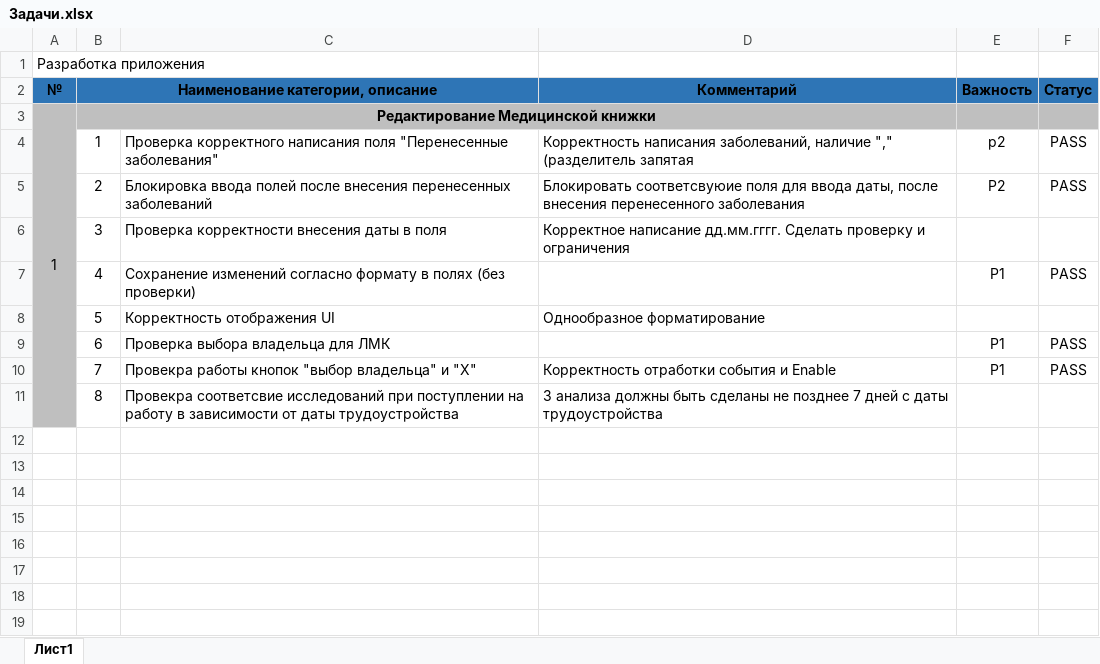
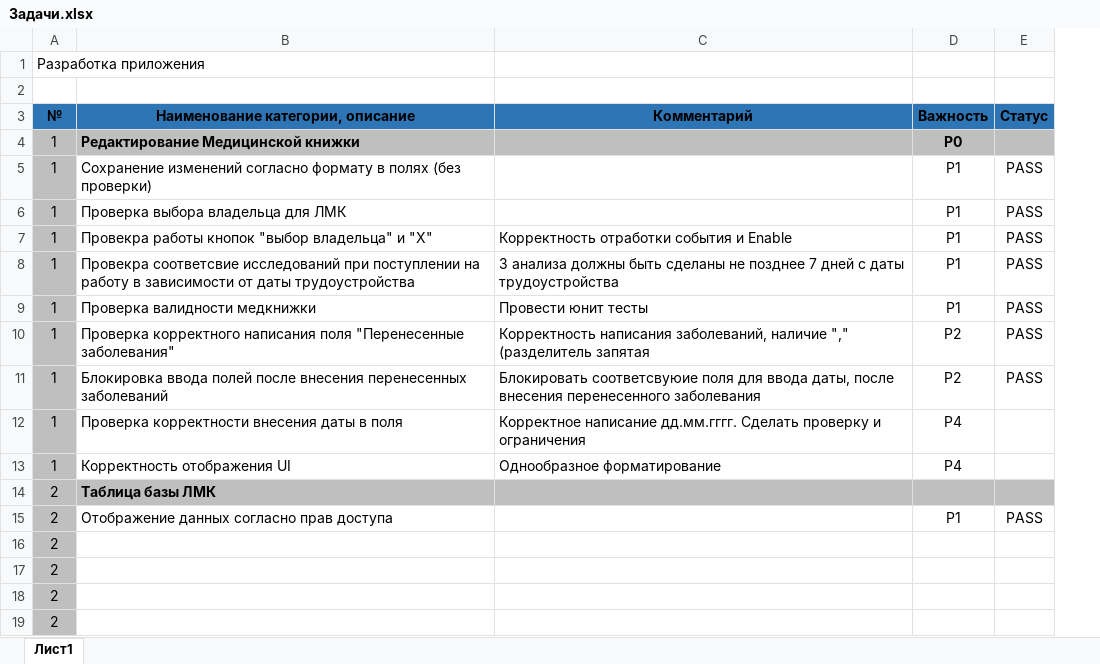
Before and after one commit to FrolovSv/SROMedicalBookProject, an Excel workbook: Задачи.xlsx, sheet Лист1, drawn as a sheet; values as stored, in another font and other column widths than the file's, no borders; conditional formats not drawn; removed rows and columns are numbered as before the commit, all else as after; the diff names each change by its address in the sheet, - before the commit and + after, or states it on an @@ line.

Commit message:
bug fixet checkValidMedicalBook()
Исправил логику определения валидности ЛМК
Отладил junit тест под новый формат  возвращаемого значения HashMap
Исправил отображение в таблице
 базы ЛМК

```diff
--- a/Задачи.xlsx (sheet Лист1)
+++ b/Задачи.xlsx (sheet Лист1)
-column B (Наименование категории, описание), row 3: Редактирование Медицинской книжки; row 7: 4; rows 9-10: 6 | 7
+row 2: (empty)
-B3: (empty)
+B3: Наименование категории, описание
-A3:A11 merged
-B4 (Наименование категории, описание): (empty)
+B4 (Наименование категории, описание): Редактирование Медицинской книжки
-D4 (Важность): (empty)
+D4 (Важность): P0
-row 4:  | 1 | Проверка корректного написания поля "Перенесенные заболевания" | Корректность написания заболеваний, наличие "," (разделитель запятая | p2 | PASS
-row 5:  | 2 | Блокировка ввода полей после внесения перенесенных заболеваний | Блокировать соответсвуюие поля для ввода даты, после внесения перенесенного заболевания | P2 | PASS
-row 6:  | 3 | Проверка корректности внесения даты в поля | Корректное написание дд.мм.гггг. Сделать проверку и ограничения
-A5 (№): (empty)
+A5 (№): 1
-row 8:  | 5 | Корректность отображения UI | Однообразное форматирование
-A6:A7 (№): (empty)
+A6:A7 (№): 1
-row 11:  | 8 | Провекра соответсвие исследований при поступлении на работу в зависимости от даты трудоустройства | 3 анализа должны быть сделаны не позднее 7 дней с даты трудоустройства
+row 8: 1 | Провекра соответсвие исследований при поступлении на работу в зависимости от даты трудоустройства | 3 анализа должны быть сделаны не позднее 7 дней с даты трудоустройства | P1 | PASS
+row 9: 1 | Проверка валидности медкнижки | Провести юнит тесты | P1 | PASS
+row 10: 1 | Проверка корректного написания поля "Перенесенные заболевания" | Корректность написания заболеваний, наличие "," (разделитель запятая | P2 | PASS
+row 11: 1 | Блокировка ввода полей после внесения перенесенных заболеваний | Блокировать соответсвуюие поля для ввода даты, после внесения перенесенного заболевания | P2 | PASS
+row 12: 1 | Проверка корректности внесения даты в поля | Корректное написание дд.мм.гггг. Сделать проверку и ограничения | P4
+row 13: 1 | Корректность отображения UI | Однообразное форматирование | P4
+row 14: 2 | Таблица базы ЛМК
+row 15: 2 | Отображение данных согласно прав доступа |  | P1 | PASS
+row 16: 2
+row 17: 2
+row 18: 2
+row 19: 2
```
Also changed, not shown: 11 other files.
